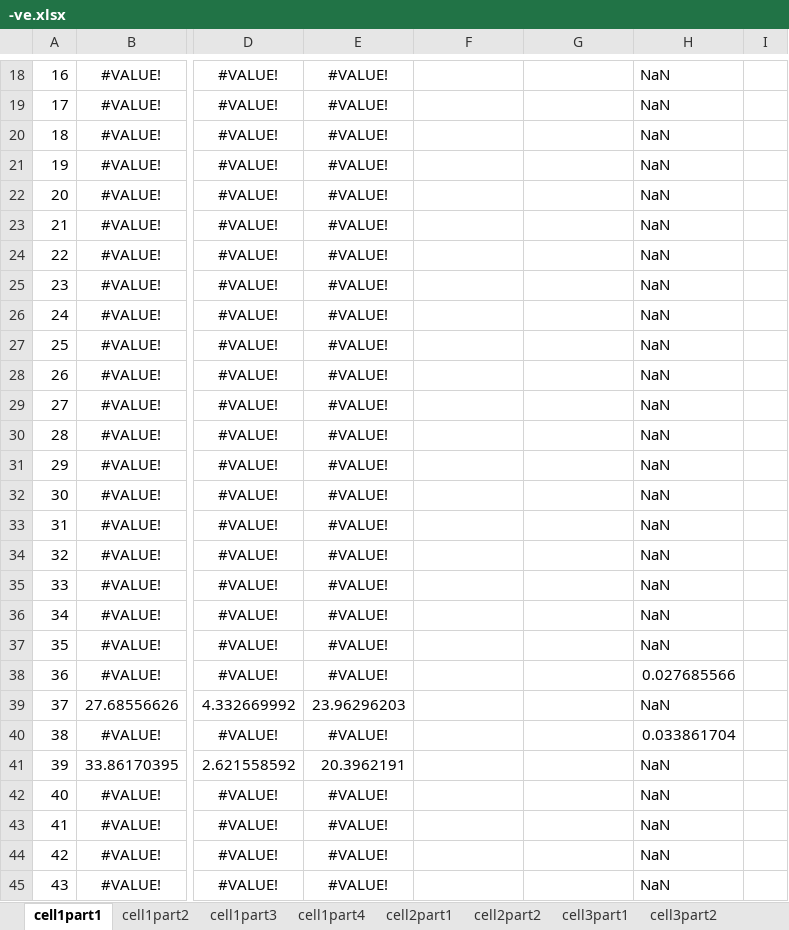
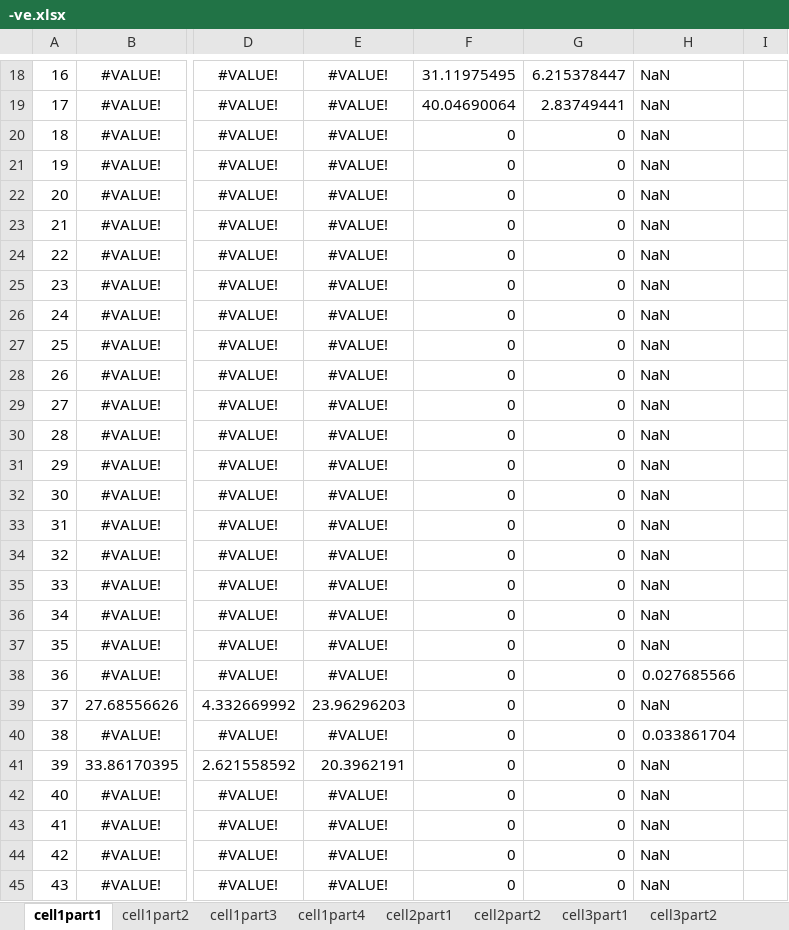
Before and after one commit to Yazhini-Vinoth-Kumar/AFM-plots, an Excel workbook: afm_values/-ve.xlsx, sheet cell1part1, drawn as a sheet; only a part is shown, gaps mark what is left out; values as stored, in another font and other column widths than the file's, no borders; the diff covers the shown part only; the diff names each change by its address in the sheet, - before the commit and + after, or states it on an @@ line.

```diff
--- a/afm_values/-ve.xlsx (sheet cell1part1)
+++ b/afm_values/-ve.xlsx (sheet cell1part1)
-F18: (empty)
+F18: 31.11975495
-G18: (empty)
+G18: 6.215378447
-F19: (empty)
+F19: 40.04690064
-G19: (empty)
+G19: 2.83749441
-F20:F45: (empty)
+F20:F45: 0
-G20:G45: (empty)
+G20:G45: 0
```
Also changed, not shown: 784 edited cells and cell formats elsewhere in this sheet, sheet cell2part2, sheet cell1part4, sheet cell1part2, sheet cell3part2, sheet cell1part3, sheet cell2part1, 1 more sheet, 51 other files.
